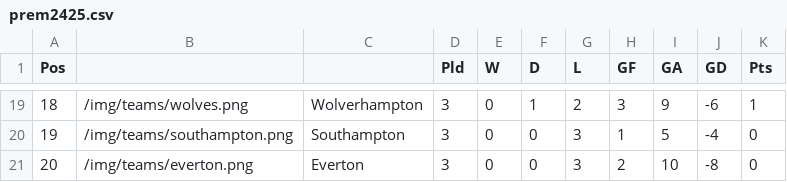
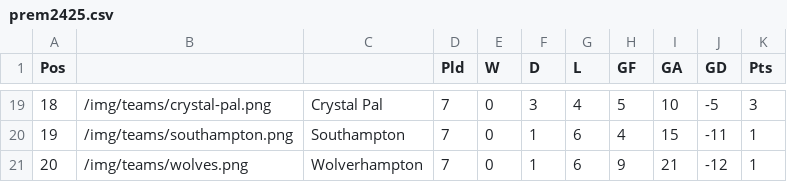
Before and after one commit to mitcpe/footy, a CSV file: assets/tabs/prem2425.csv, drawn as a sheet; only a part is shown, gaps mark what is left out; the diff covers the shown part only.

Commit message:
results & table updates 7/10

```diff
--- a/assets/tabs/prem2425.csv
+++ b/assets/tabs/prem2425.csv
@@ -19,3 +19,3 @@ Pos,,,Pld,W,D,L,GF,GA,GD,Pts
-18,/img/teams/wolves.png,Wolverhampton,3,0,1,2,3,9,-6,1
-19,/img/teams/southampton.png,Southampton,3,0,0,3,1,5,-4,0
-20,/img/teams/everton.png,Everton,3,0,0,3,2,10,-8,0
+18,/img/teams/crystal-pal.png,Crystal Pal,7,0,3,4,5,10,-5,3
+19,/img/teams/southampton.png,Southampton,7,0,1,6,4,15,-11,1
+20,/img/teams/wolves.png,Wolverhampton,7,0,1,6,9,21,-12,1
```
Also changed, not shown: 153 edited cells elsewhere in this file, 1 other file.
